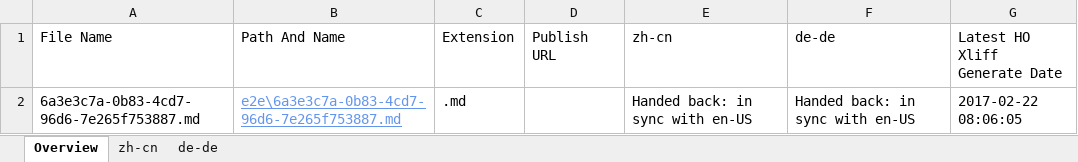
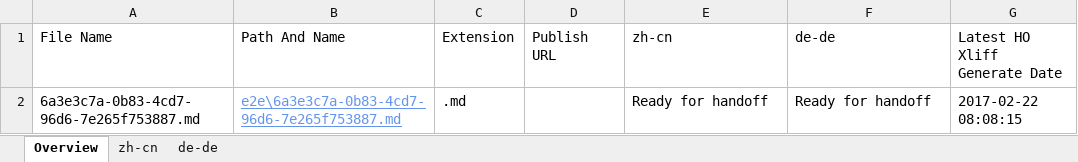
Before and after one commit to OpenLocalizationTestOrg/ol-test4-handback, an Excel workbook: ol-handback/OpenLocalizationTestOrg/ol-test4/xinjiang/localization-status.xlsx, sheet Overview, drawn as a sheet; values as stored, in another font and other column widths than the file's, no borders; table styles not drawn; the diff names each change by its address in the sheet, - before the commit and + after, or states it on an @@ line.

Commit message:
Generate Report for Handoff

```diff
--- a/ol-handback/OpenLocalizationTestOrg/ol-test4/xinjiang/localization-status.xlsx (sheet Overview)
+++ b/ol-handback/OpenLocalizationTestOrg/ol-test4/xinjiang/localization-status.xlsx (sheet Overview)
-E2 (zh-cn): Handed back: in sync with en-US
+E2 (zh-cn): Ready for handoff
-F2 (de-de): Handed back: in sync with en-US
+F2 (de-de): Ready for handoff
-G2 (Latest HO Xliff Generate Date): 2017-02-22 08:06:05
+G2 (Latest HO Xliff Generate Date): 2017-02-22 08:08:15
```
Also changed, not shown: sheet zh-cn, sheet de-de.
